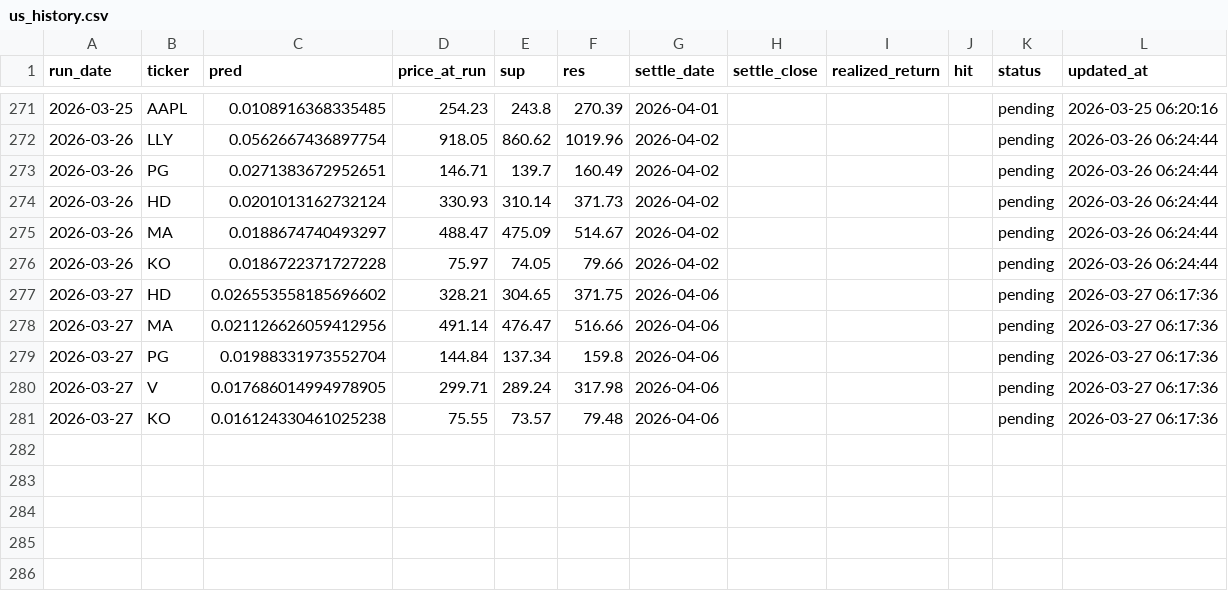
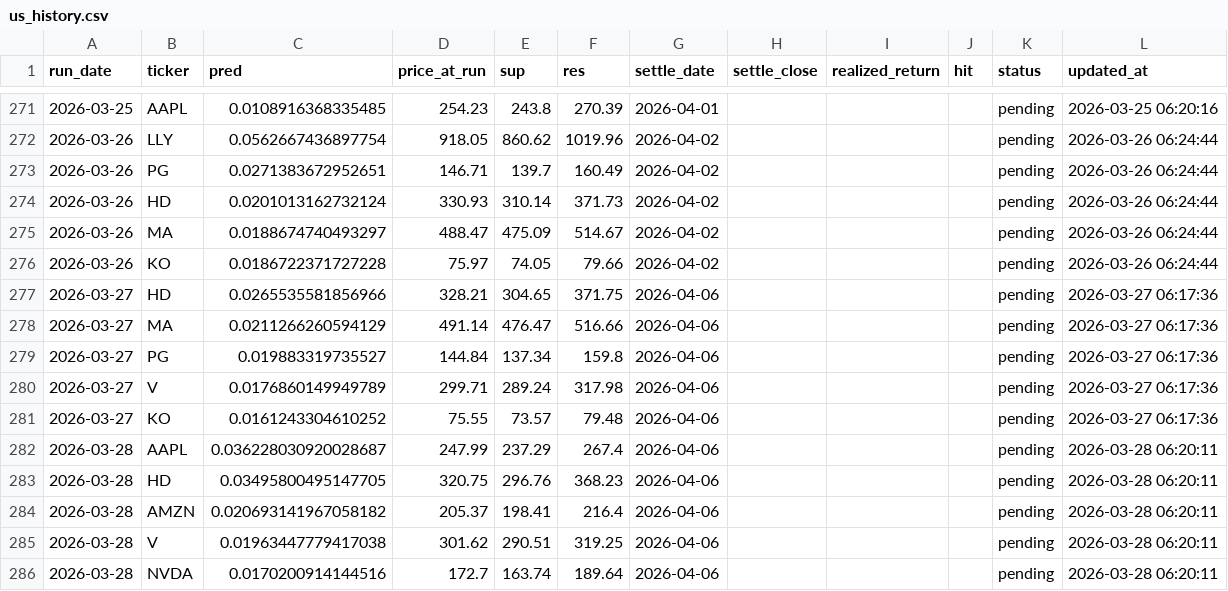
Before and after one commit to chehao0221/US-stock-ai, a CSV file: us_history.csv, drawn as a sheet; only a part is shown, gaps mark what is left out; the diff covers the shown part only.

```diff
--- a/us_history.csv
+++ b/us_history.csv
@@ -276,6 +276,11 @@
 2026-03-26,KO,0.0186722371727228,75.97,74.05,79.66,2026-04-02,,,,pending,2026-03-26 06:24:44
-2026-03-27,HD,0.026553558185696602,328.21,304.65,371.75,2026-04-06,,,,pending,2026-03-27 06:17:36
-2026-03-27,MA,0.021126626059412956,491.14,476.47,516.66,2026-04-06,,,,pending,2026-03-27 06:17:36
-2026-03-27,PG,0.01988331973552704,144.84,137.34,159.8,2026-04-06,,,,pending,2026-03-27 06:17:36
-2026-03-27,V,0.017686014994978905,299.71,289.24,317.98,2026-04-06,,,,pending,2026-03-27 06:17:36
-2026-03-27,KO,0.016124330461025238,75.55,73.57,79.48,2026-04-06,,,,pending,2026-03-27 06:17:36
+2026-03-27,HD,0.0265535581856966,328.21,304.65,371.75,2026-04-06,,,,pending,2026-03-27 06:17:36
+2026-03-27,MA,0.0211266260594129,491.14,476.47,516.66,2026-04-06,,,,pending,2026-03-27 06:17:36
+2026-03-27,PG,0.019883319735527,144.84,137.34,159.8,2026-04-06,,,,pending,2026-03-27 06:17:36
+2026-03-27,V,0.0176860149949789,299.71,289.24,317.98,2026-04-06,,,,pending,2026-03-27 06:17:36
+2026-03-27,KO,0.0161243304610252,75.55,73.57,79.48,2026-04-06,,,,pending,2026-03-27 06:17:36
+2026-03-28,AAPL,0.036228030920028687,247.99,237.29,267.4,2026-04-06,,,,pending,2026-03-28 06:20:11
+2026-03-28,HD,0.03495800495147705,320.75,296.76,368.23,2026-04-06,,,,pending,2026-03-28 06:20:11
+2026-03-28,AMZN,0.020693141967058182,205.37,198.41,216.4,2026-04-06,,,,pending,2026-03-28 06:20:11
+2026-03-28,V,0.01963447779417038,301.62,290.51,319.25,2026-04-06,,,,pending,2026-03-28 06:20:11
+2026-03-28,NVDA,0.0170200914144516,172.7,163.74,189.64,2026-04-06,,,,pending,2026-03-28 06:20:11
```
Also changed, not shown: 54 edited cells elsewhere in this file.
